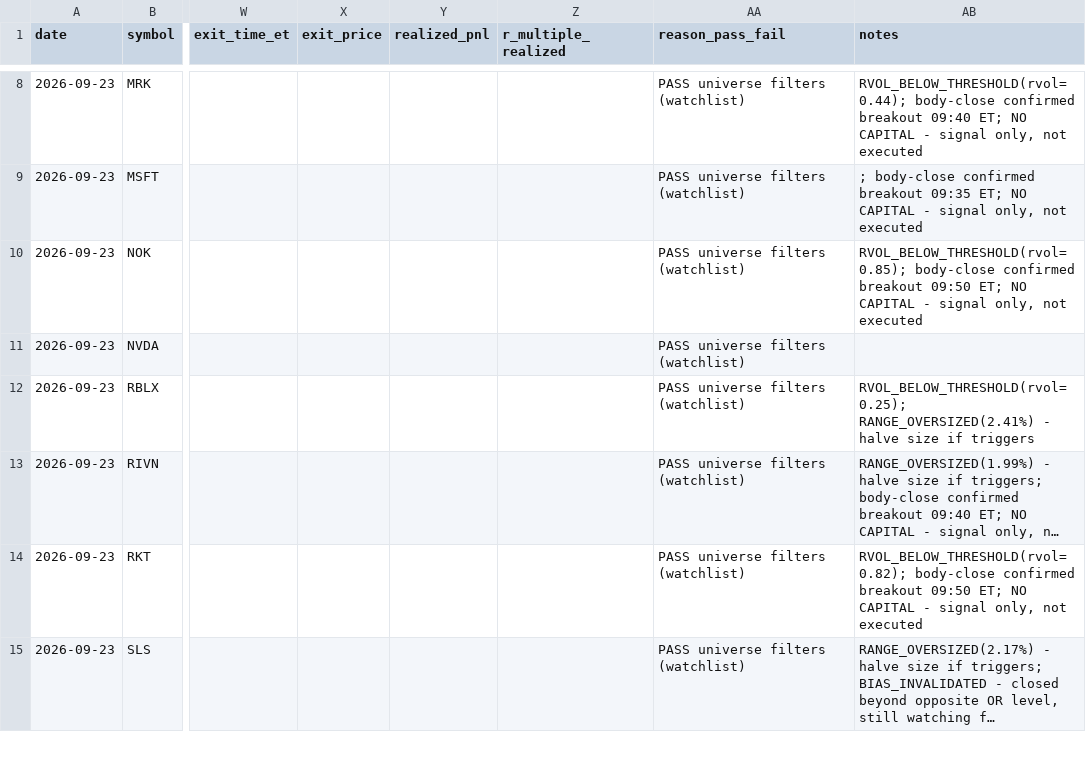
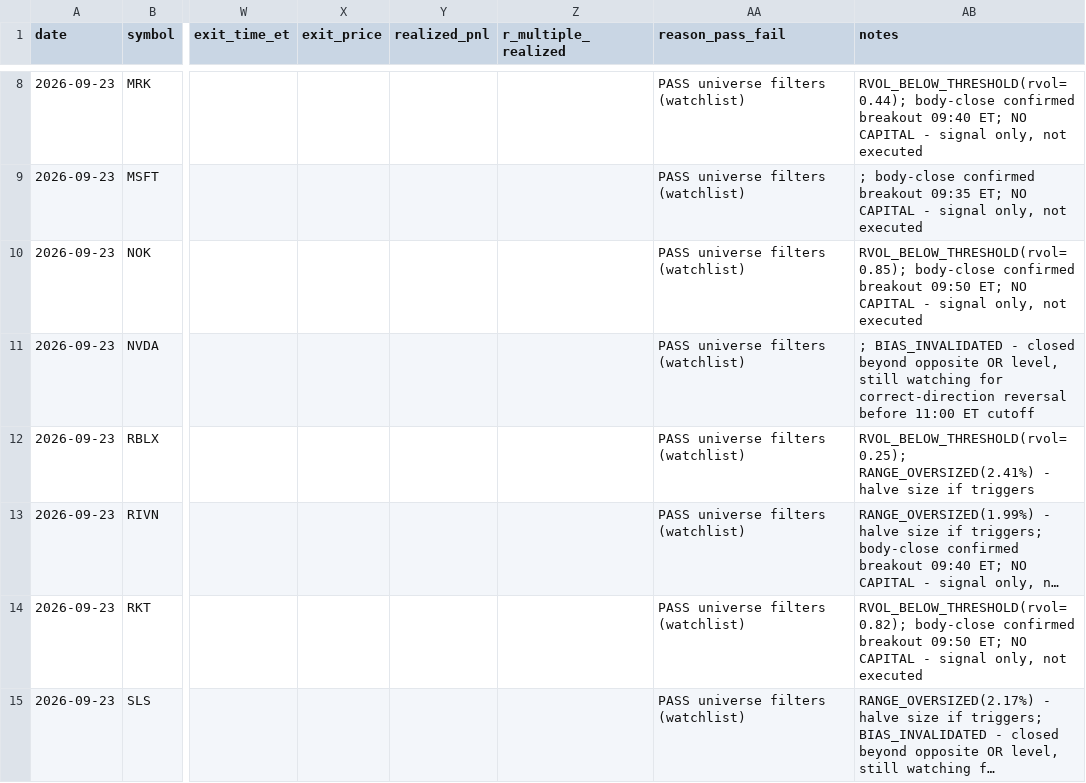
Before and after one commit to ssb0004-byte/trading, a CSV file: logs/trades/2026-09-23.csv, drawn as a sheet; only a part is shown, gaps mark what is left out; long unchanged cells end in …; the diff names each change by its address in the sheet, - before the commit and + after, or states it on an @@ line.

```diff
--- a/logs/trades/2026-09-23.csv
+++ b/logs/trades/2026-09-23.csv
-AB11 (notes): (empty)
+AB11 (notes): ; BIAS_INVALIDATED - closed beyond opposite OR level, still watching for correct-direction reversal before 11:00 ET cutoff
```
